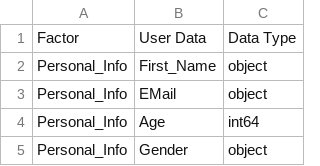
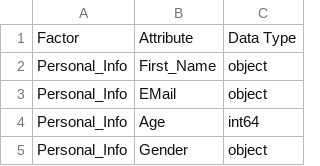
Before and after one commit to TechLabs-Berlin/ws24-skillswap, a CSV file: DS/data/02_factors_dtypes/01_dtype_Factors_dtypes.csv, drawn as a sheet; only a part is shown.

```diff
--- a/DS/data/02_factors_dtypes/01_dtype_Factors_dtypes.csv
+++ b/DS/data/02_factors_dtypes/01_dtype_Factors_dtypes.csv
@@ -1,2 +1,2 @@
-Factor,User Data,Data Type
+Factor,Attribute,Data Type
 Personal_Info,First_Name,object
```
Also changed, not shown: 1 other file.
